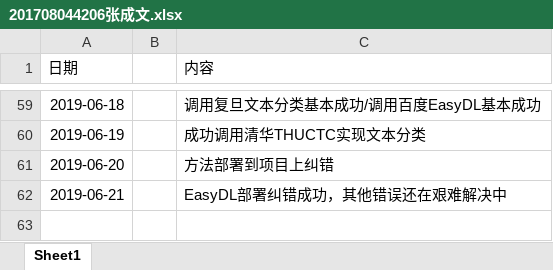
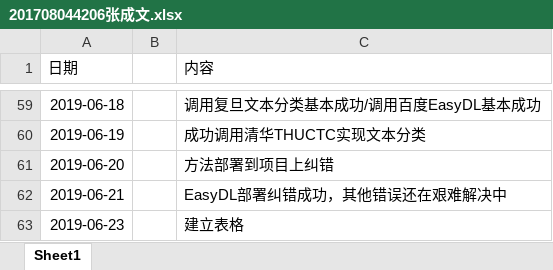
Before and after one commit to ly934060690/OSALS, an Excel workbook: doc/log/201708044206张成文.xlsx, sheet Sheet1, drawn as a sheet; only a part is shown, gaps mark what is left out; values as stored, in another font and other column widths than the file's, no borders; the diff names each change by its address in the sheet, - before the commit and + after, or states it on an @@ line.

```diff
--- a/doc/log/201708044206张成文.xlsx (sheet Sheet1)
+++ b/doc/log/201708044206张成文.xlsx (sheet Sheet1)
+row 63: 2019-06-23 |  | 建立表格
```
